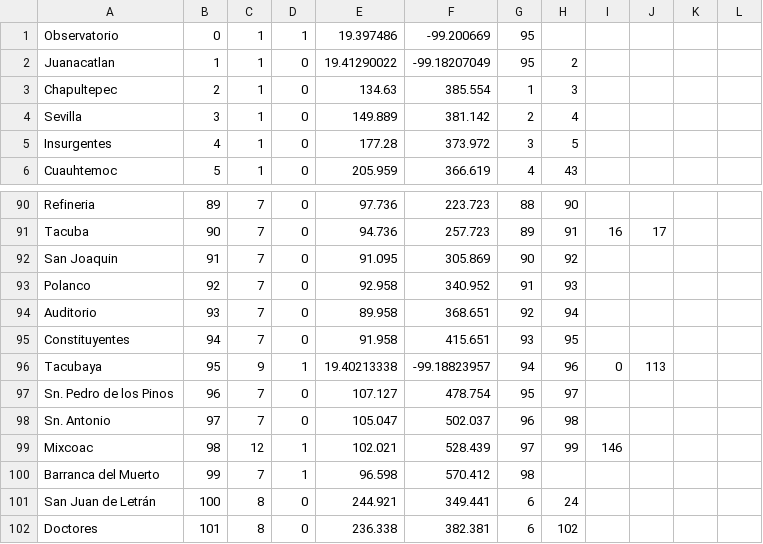
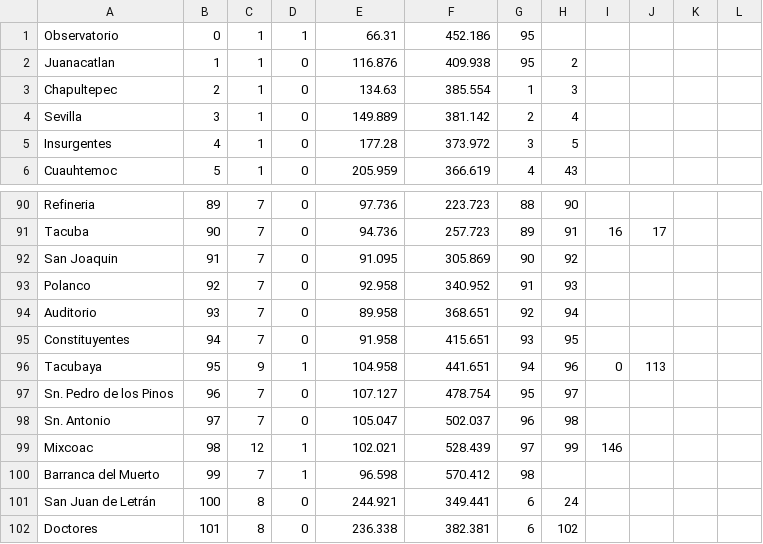
Before and after one commit to DinahWorld/Metro-de-Mexico, a TSV file: mexico.tsv, drawn as a sheet; only a part is shown, gaps mark what is left out.

```diff
--- a/mexico.tsv
+++ b/mexico.tsv
@@ -1,3 +1,3 @@
-Observatorio	0	1	1	19.397486	-99.200669	95					
-Juanacatlan	1	1	0	19.41290022	-99.18207049	95	2				
+Observatorio	0	1	1	66.31	452.186	95					
+Juanacatlan	1	1	0	116.876	409.938	95	2				
 Chapultepec	2	1	0	134.63	385.554	1	3				
@@ -95,3 +95,3 @@ Auditorio	93	7	0	89.958	368.651	92	94
 Constituyentes	94	7	0	91.958	415.651	93	95				
-Tacubaya	95	9	1	19.40213338	-99.18823957	94	96	0	113		
+Tacubaya	95	9	1	104.958	441.651	94	96	0	113		
 Sn. Pedro de los Pinos	96	7	0	107.127	478.754	95	97				
```
Also changed, not shown: mexico.csv, 9 other files.
